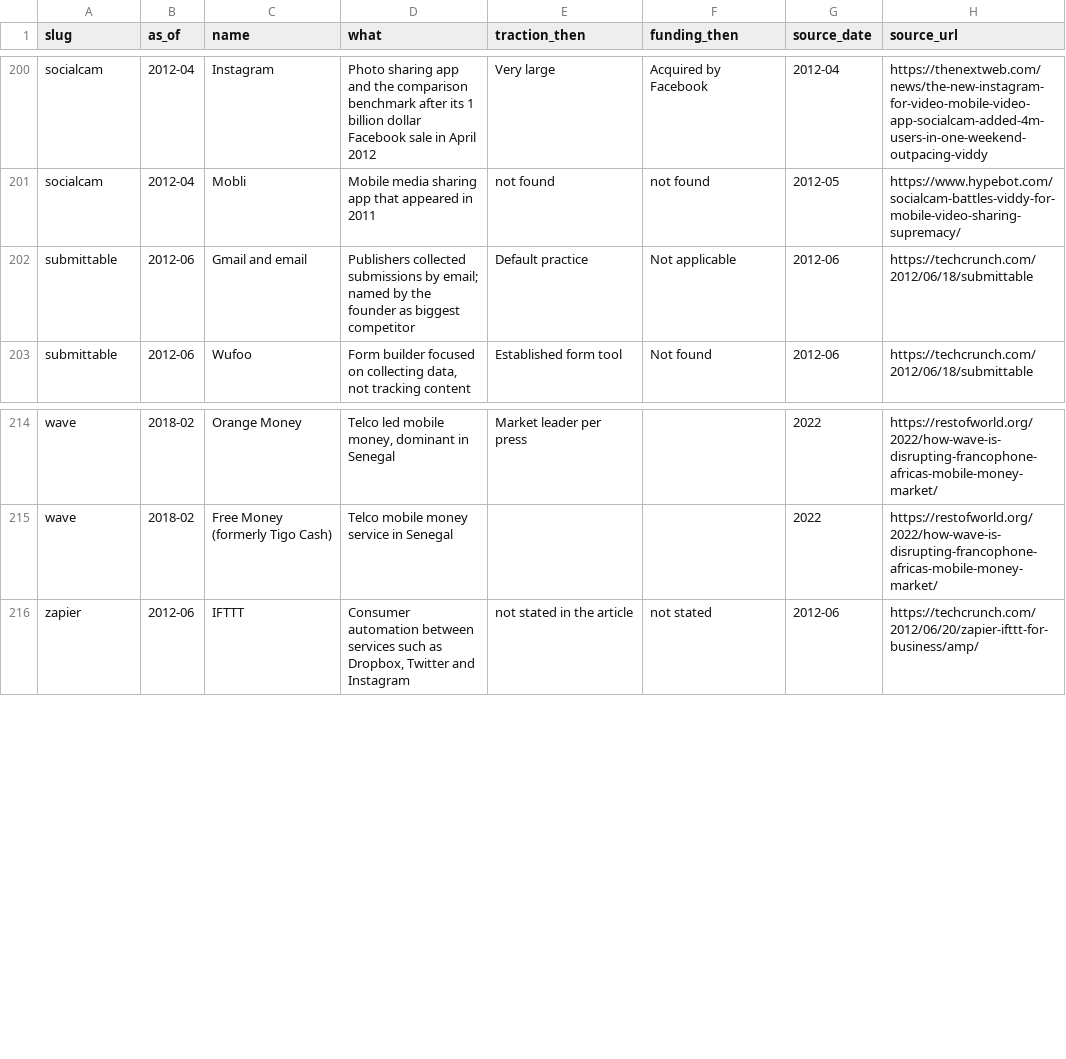
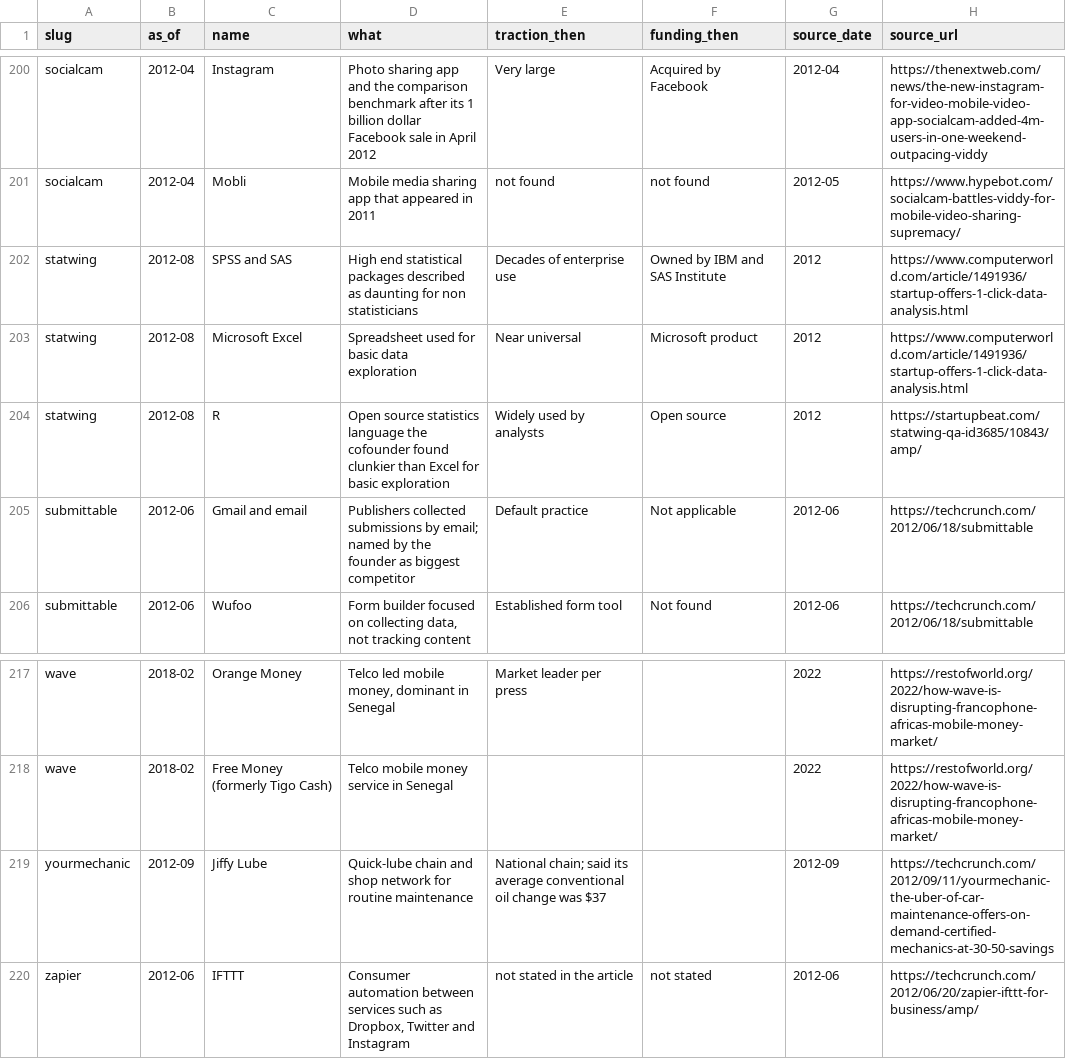
Before and after one commit to edison16a/yc-startup-life, a CSV file: data/competitors.csv, drawn as a sheet; only a part is shown, gaps mark what is left out.

```diff
--- a/data/competitors.csv
+++ b/data/competitors.csv
@@ -201,2 +201,5 @@ socialcam,2012-04,Instagram,Photo sharing app and the comparison benchmark after
 socialcam,2012-04,Mobli,Mobile media sharing app that appeared in 2011,not found,not found,2012-05,https://www.hypebot.com/socialcam-battles-viddy-for-mobile-video-sharing-supremacy/
+statwing,2012-08,SPSS and SAS,High end statistical packages described as daunting for non statisticians,Decades of enterprise use,Owned by IBM and SAS Institute,2012,https://www.computerworld.com/article/1491936/startup-offers-1-click-data-analysis.html
+statwing,2012-08,Microsoft Excel,Spreadsheet used for basic data exploration,Near universal,Microsoft product,2012,https://www.computerworld.com/article/1491936/startup-offers-1-click-data-analysis.html
+statwing,2012-08,R,Open source statistics language the cofounder found clunkier than Excel for basic exploration,Widely used by analysts,Open source,2012,https://startupbeat.com/statwing-qa-id3685/10843/amp/
 submittable,2012-06,Gmail and email,Publishers collected submissions by email; named by the founder as biggest competitor,Default practice,Not applicable,2012-06,https://techcrunch.com/2012/06/18/submittable
@@ -215,2 +218,3 @@ wave,2018-02,Orange Money,"Telco led mobile money, dominant in Senegal",Market l
 wave,2018-02,Free Money (formerly Tigo Cash),Telco mobile money service in Senegal,,,2022,https://restofworld.org/2022/how-wave-is-disrupting-francophone-africas-mobile-money-market/
+yourmechanic,2012-09,Jiffy Lube,Quick-lube chain and shop network for routine maintenance,National chain; said its average conventional oil change was $37,,2012-09,https://techcrunch.com/2012/09/11/yourmechanic-the-uber-of-car-maintenance-offers-on-demand-certified-mechanics-at-30-50-savings
 zapier,2012-06,IFTTT,"Consumer automation between services such as Dropbox, Twitter and Instagram",not stated in the article,not stated,2012-06,https://techcrunch.com/2012/06/20/zapier-ifttt-for-business/amp/
```
Also changed, not shown: data/founders.csv, data/rounds.csv, 5 other files.
